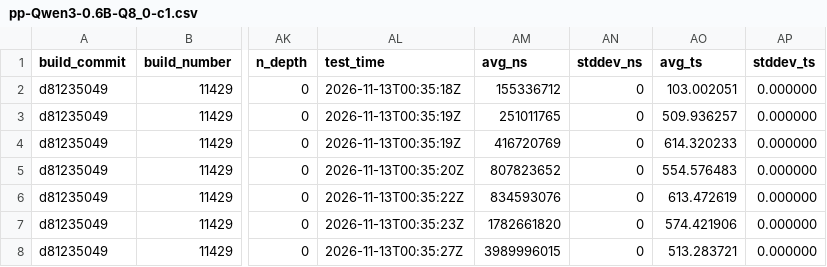
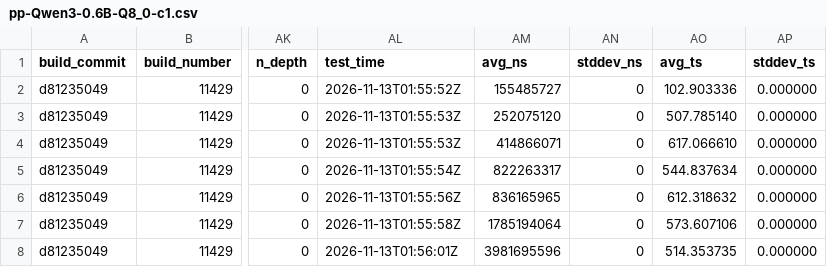
Before and after one commit to SamerKharboush/xeonllm, a CSV file: .scratch/beta8-unified-engine/evidence/gates-beta8/out-b/pp-Qwen3-0.6B-Q8_0-c1.csv, drawn as a sheet; only a part is shown, gaps mark what is left out; the diff names each change by its address in the sheet, - before the commit and + after, or states it on an @@ line.

```diff
--- a/.scratch/beta8-unified-engine/evidence/gates-beta8/out-b/pp-Qwen3-0.6B-Q8_0-c1.csv
+++ b/.scratch/beta8-unified-engine/evidence/gates-beta8/out-b/pp-Qwen3-0.6B-Q8_0-c1.csv
-AL2 (test_time): 2026-11-13T00:35:18Z
+AL2 (test_time): 2026-11-13T01:55:52Z
-AM2 (avg_ns): 155336712
+AM2 (avg_ns): 155485727
-AO2 (avg_ts): 103.002051
+AO2 (avg_ts): 102.903336
-AL3:AL4 (test_time): 2026-11-13T00:35:19Z
+AL3:AL4 (test_time): 2026-11-13T01:55:53Z
-AM3 (avg_ns): 251011765
+AM3 (avg_ns): 252075120
-AO3 (avg_ts): 509.936257
+AO3 (avg_ts): 507.785140
-AM4 (avg_ns): 416720769
+AM4 (avg_ns): 414866071
-AO4 (avg_ts): 614.320233
+AO4 (avg_ts): 617.066610
-AL5 (test_time): 2026-11-13T00:35:20Z
+AL5 (test_time): 2026-11-13T01:55:54Z
-AM5 (avg_ns): 807823652
+AM5 (avg_ns): 822263317
-AO5 (avg_ts): 554.576483
+AO5 (avg_ts): 544.837634
-AL6 (test_time): 2026-11-13T00:35:22Z
+AL6 (test_time): 2026-11-13T01:55:56Z
-AM6 (avg_ns): 834593076
+AM6 (avg_ns): 836165965
-AO6 (avg_ts): 613.472619
+AO6 (avg_ts): 612.318632
-AL7 (test_time): 2026-11-13T00:35:23Z
+AL7 (test_time): 2026-11-13T01:55:58Z
-AM7 (avg_ns): 1782661820
+AM7 (avg_ns): 1785194064
-AO7 (avg_ts): 574.421906
+AO7 (avg_ts): 573.607106
-AL8 (test_time): 2026-11-13T00:35:27Z
+AL8 (test_time): 2026-11-13T01:56:01Z
-AM8 (avg_ns): 3989996015
+AM8 (avg_ns): 3981695596
-AO8 (avg_ts): 513.283721
+AO8 (avg_ts): 514.353735
```
Also changed, not shown: .scratch/beta8-unified-engine/evidence/gates-beta8/out-b/pp-Nemotron-3.5-Bolt-E4B-Q4_K_M-both-layer.csv, .scratch/beta8-unified-engine/evidence/gates-beta8/out-b/pp-Nemotron-3.5-Bolt-E4B-Q4_K_M-both-tensor.csv, 33 other files.
